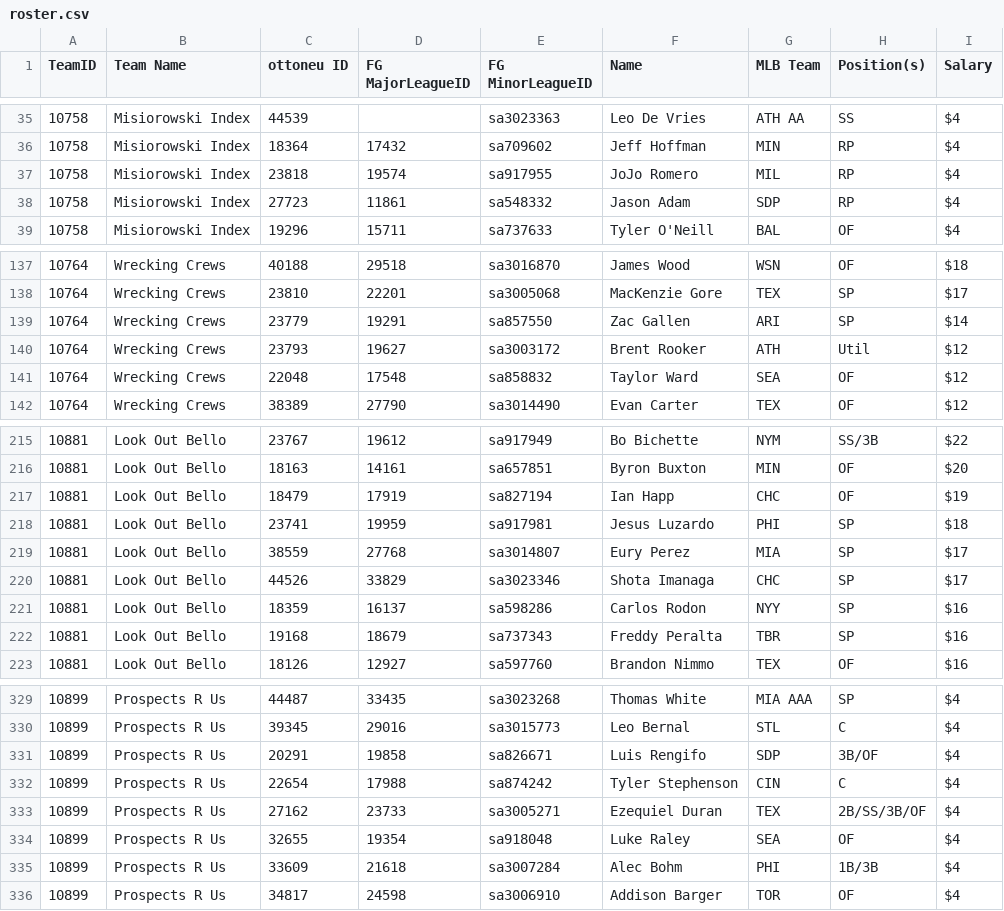
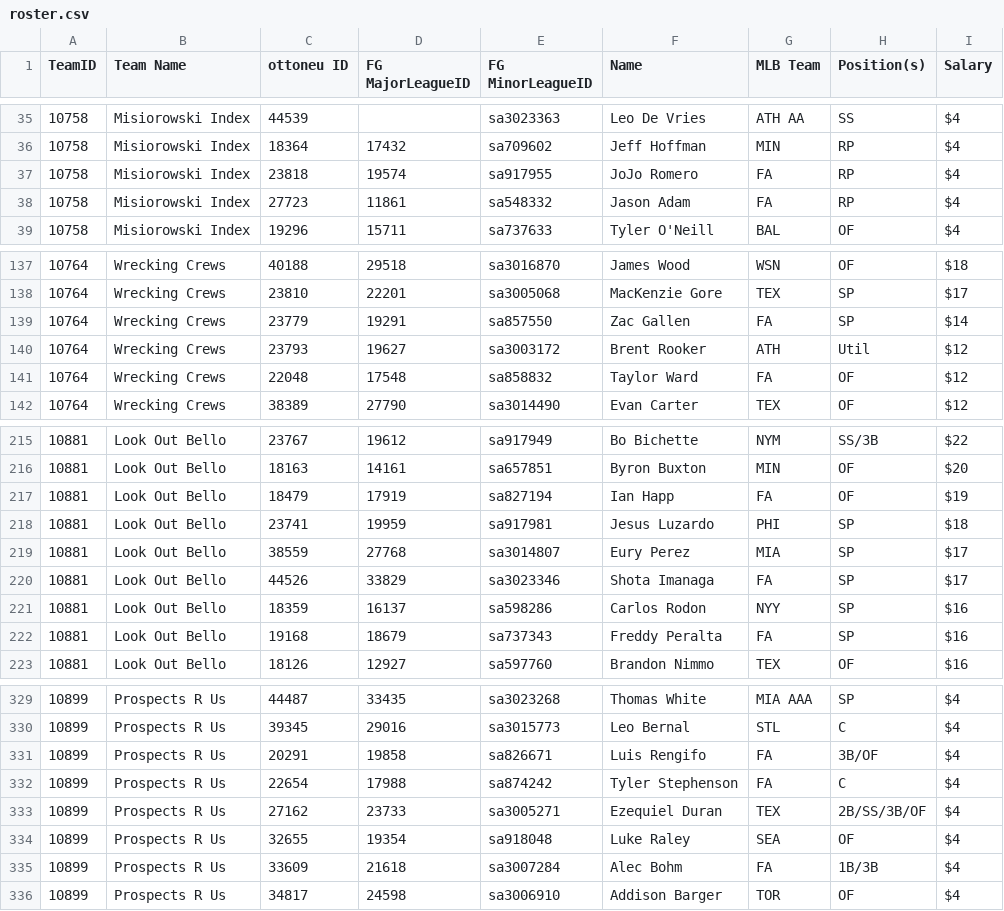
Before and after one commit to bkamisar/OttoneuAI, a CSV file: data/roster.csv, drawn as a sheet; only a part is shown, gaps mark what is left out; the diff covers the shown part only.

```diff
--- a/data/roster.csv
+++ b/data/roster.csv
@@ -36,4 +36,4 @@ TeamID,"Team Name","ottoneu ID","FG MajorLeagueID","FG MinorLeagueID",Name,"MLB
 10758,"Misiorowski Index",18364,17432,sa709602,"Jeff Hoffman",MIN,RP,$4
-10758,"Misiorowski Index",23818,19574,sa917955,"JoJo Romero",MIL,RP,$4
-10758,"Misiorowski Index",27723,11861,sa548332,"Jason Adam",SDP,RP,$4
+10758,"Misiorowski Index",23818,19574,sa917955,"JoJo Romero",FA,RP,$4
+10758,"Misiorowski Index",27723,11861,sa548332,"Jason Adam",FA,RP,$4
 10758,"Misiorowski Index",19296,15711,sa737633,"Tyler O'Neill",BAL,OF,$4
@@ -138,5 +138,5 @@ TeamID,"Team Name","ottoneu ID","FG MajorLeagueID","FG MinorLeagueID",Name,"MLB
 10764,"Wrecking Crews",23810,22201,sa3005068,"MacKenzie Gore",TEX,SP,$17
-10764,"Wrecking Crews",23779,19291,sa857550,"Zac Gallen",ARI,SP,$14
+10764,"Wrecking Crews",23779,19291,sa857550,"Zac Gallen",FA,SP,$14
 10764,"Wrecking Crews",23793,19627,sa3003172,"Brent Rooker",ATH,Util,$12
-10764,"Wrecking Crews",22048,17548,sa858832,"Taylor Ward",SEA,OF,$12
+10764,"Wrecking Crews",22048,17548,sa858832,"Taylor Ward",FA,OF,$12
 10764,"Wrecking Crews",38389,27790,sa3014490,"Evan Carter",TEX,OF,$12
@@ -216,8 +216,8 @@ TeamID,"Team Name","ottoneu ID","FG MajorLeagueID","FG MinorLeagueID",Name,"MLB
 10881,"Look Out Bello",18163,14161,sa657851,"Byron Buxton",MIN,OF,$20
-10881,"Look Out Bello",18479,17919,sa827194,"Ian Happ",CHC,OF,$19
+10881,"Look Out Bello",18479,17919,sa827194,"Ian Happ",FA,OF,$19
 10881,"Look Out Bello",23741,19959,sa917981,"Jesus Luzardo",PHI,SP,$18
 10881,"Look Out Bello",38559,27768,sa3014807,"Eury Perez",MIA,SP,$17
-10881,"Look Out Bello",44526,33829,sa3023346,"Shota Imanaga",CHC,SP,$17
+10881,"Look Out Bello",44526,33829,sa3023346,"Shota Imanaga",FA,SP,$17
 10881,"Look Out Bello",18359,16137,sa598286,"Carlos Rodon",NYY,SP,$16
-10881,"Look Out Bello",19168,18679,sa737343,"Freddy Peralta",TBR,SP,$16
+10881,"Look Out Bello",19168,18679,sa737343,"Freddy Peralta",FA,SP,$16
 10881,"Look Out Bello",18126,12927,sa597760,"Brandon Nimmo",TEX,OF,$16
@@ -330,7 +330,7 @@ TeamID,"Team Name","ottoneu ID","FG MajorLeagueID","FG MinorLeagueID",Name,"MLB
 10899,"Prospects R Us",39345,29016,sa3015773,"Leo Bernal",STL,C,$4
-10899,"Prospects R Us",20291,19858,sa826671,"Luis Rengifo",SDP,3B/OF,$4
-10899,"Prospects R Us",22654,17988,sa874242,"Tyler Stephenson",CIN,C,$4
+10899,"Prospects R Us",20291,19858,sa826671,"Luis Rengifo",FA,3B/OF,$4
+10899,"Prospects R Us",22654,17988,sa874242,"Tyler Stephenson",FA,C,$4
 10899,"Prospects R Us",27162,23733,sa3005271,"Ezequiel Duran",TEX,2B/SS/3B/OF,$4
 10899,"Prospects R Us",32655,19354,sa918048,"Luke Raley",SEA,OF,$4
-10899,"Prospects R Us",33609,21618,sa3007284,"Alec Bohm",PHI,1B/3B,$4
+10899,"Prospects R Us",33609,21618,sa3007284,"Alec Bohm",FA,1B/3B,$4
 10899,"Prospects R Us",34817,24598,sa3006910,"Addison Barger",TOR,OF,$4
```
Also changed, not shown: 31 edited cells elsewhere in this file.
